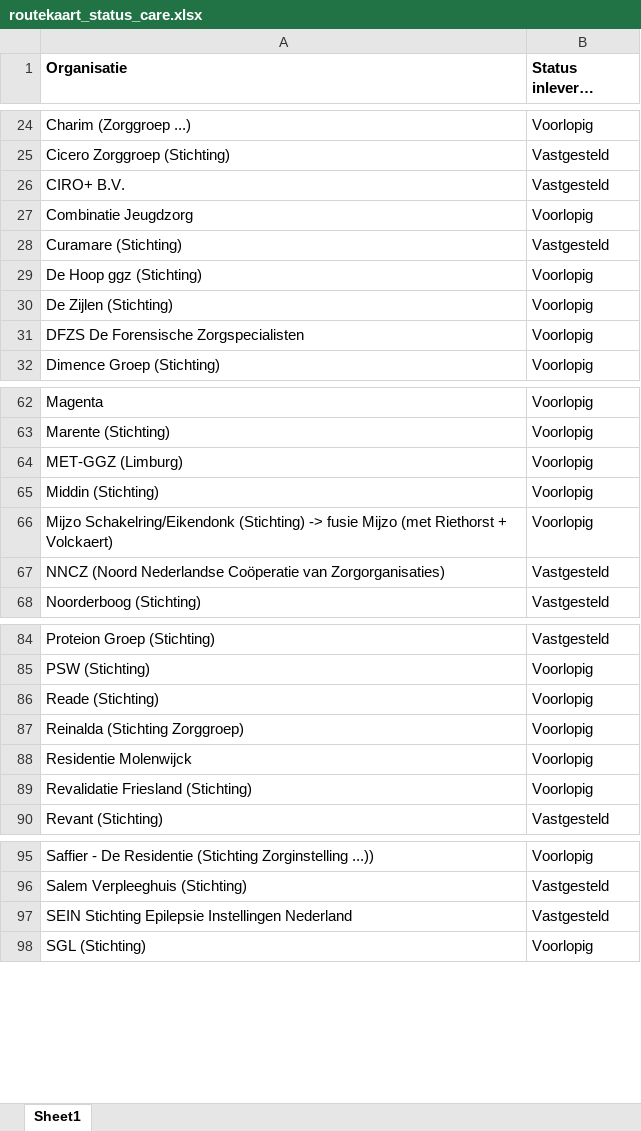
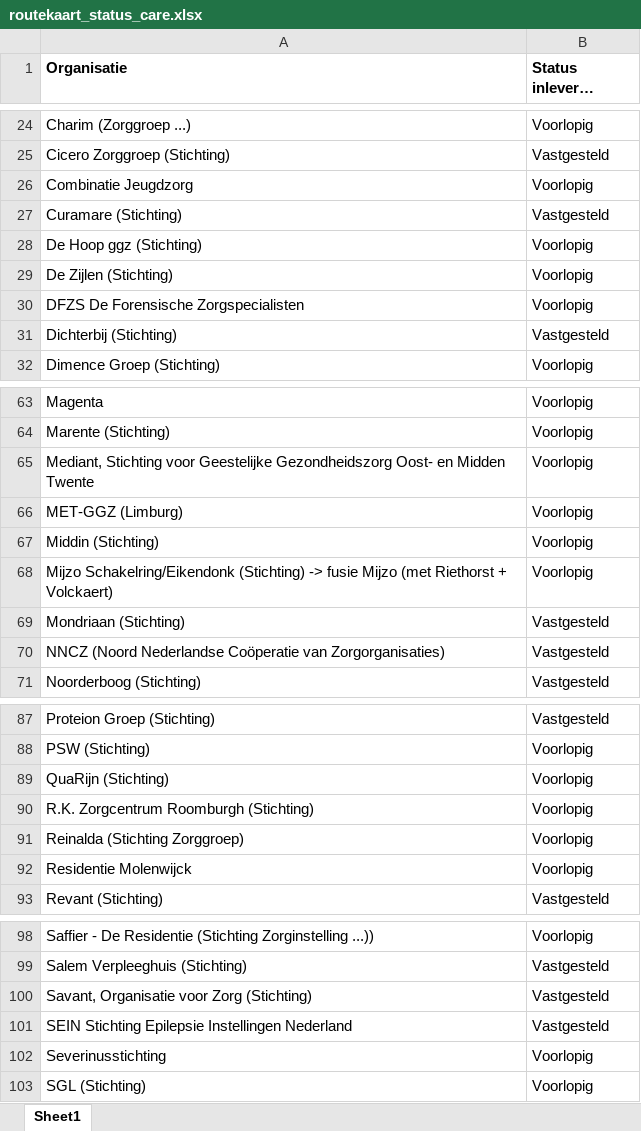
Before and after one commit to ReinierNL/nederland-waterland, an Excel workbook: src/data/routekaart_status_care.xlsx, sheet Sheet1, drawn as a sheet; only a part is shown, gaps mark what is left out; long unchanged cells end in …; values as stored, in another font and other column widths than the file's, no borders; removed rows and columns are numbered as before the commit, all else as after; the diff covers the shown part only; the diff names each change by its address in the sheet, - before the commit and + after, or states it on an @@ line.

Commit message:
Updated the data for care (v20)

```diff
--- a/src/data/routekaart_status_care.xlsx (sheet Sheet1)
+++ b/src/data/routekaart_status_care.xlsx (sheet Sheet1)
-row 26: CIRO+ B.V. | Vastgesteld
+row 31: Dichterbij (Stichting) | Vastgesteld
+row 65: Mediant, Stichting voor Geestelijke Gezondheidszorg Oost- en Midden Twente | Voorlopig
+row 69: Mondriaan (Stichting) | Vastgesteld
-A89 (Organisatie): Reade (Stichting)
+A89 (Organisatie): QuaRijn (Stichting)
+row 90: R.K. Zorgcentrum Roomburgh (Stichting) | Voorlopig
-row 89: Revalidatie Friesland (Stichting) | Voorlopig
+row 100: Savant, Organisatie voor Zorg (Stichting) | Vastgesteld
+row 102: Severinusstichting | Voorlopig
```
Also changed, not shown: 3 added rows, 1 removed row and 2 edited cells elsewhere in this sheet, 3 other files.
